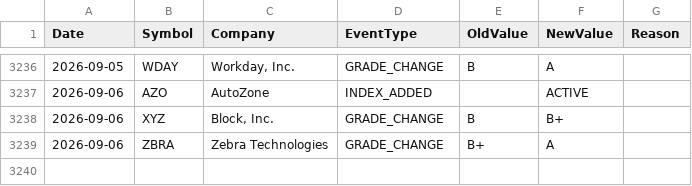
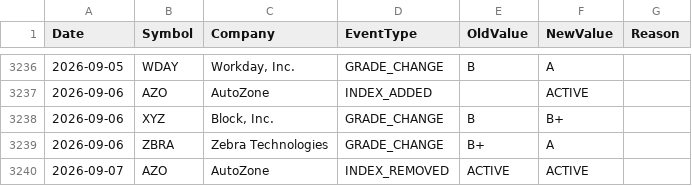
Before and after one commit to ohassen/Halal-BDS-SP500, a CSV file: reports/event_log.csv, drawn as a sheet; only a part is shown, gaps mark what is left out; the diff names each change by its address in the sheet, - before the commit and + after, or states it on an @@ line.

```diff
--- a/reports/event_log.csv
+++ b/reports/event_log.csv
+row 3240: 2026-09-07 | AZO | AutoZone | INDEX_REMOVED | ACTIVE | ACTIVE
```
Also changed, not shown: index/constituents.csv, 3 other files.
